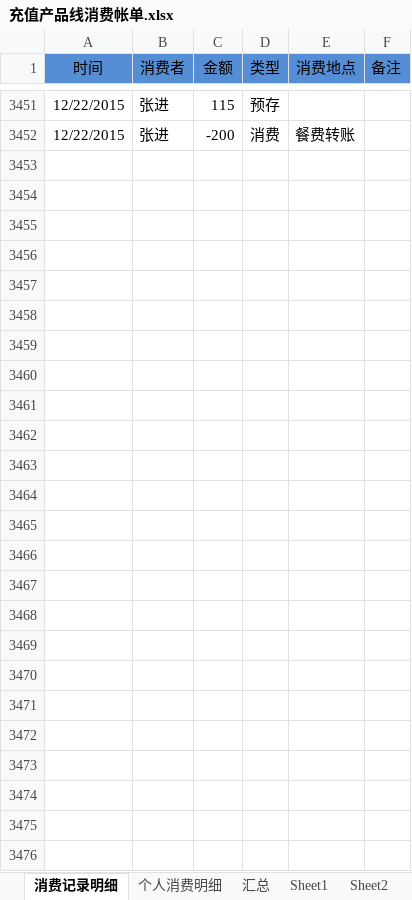
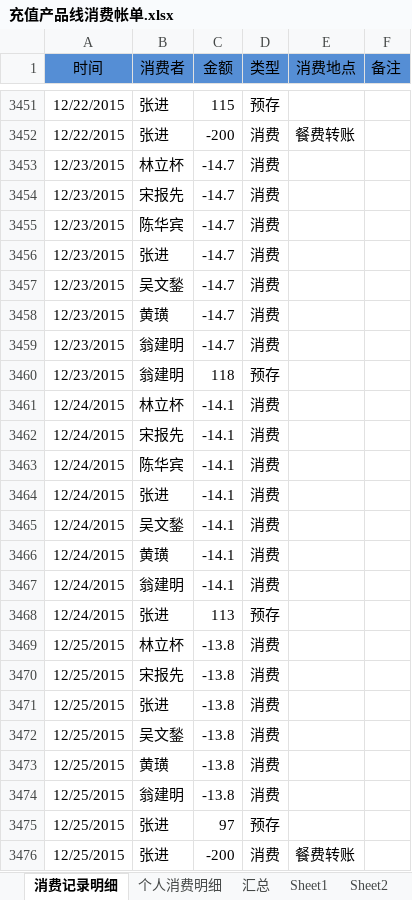
Before and after one commit to junyangren/BillingInfo, an Excel workbook: 充值产品线消费帐单.xlsx, sheet 消费记录明细, drawn as a sheet; only a part is shown, gaps mark what is left out; values as stored, in another font and other column widths than the file's, no borders; conditional formats not drawn; the diff names each change by its address in the sheet, - before the commit and + after, or states it on an @@ line.

Commit message:
ok

```diff
--- a/充值产品线消费帐单.xlsx (sheet 消费记录明细)
+++ b/充值产品线消费帐单.xlsx (sheet 消费记录明细)
+row 3453: 12/23/2015 | 林立杯 | -14.7 | 消费
+row 3454: 12/23/2015 | 宋报先 | -14.7 | 消费
+row 3455: 12/23/2015 | 陈华宾 | -14.7 | 消费
+row 3456: 12/23/2015 | 张进 | -14.7 | 消费
+row 3457: 12/23/2015 | 吴文鍫 | -14.7 | 消费
+row 3458: 12/23/2015 | 黄璜 | -14.7 | 消费
+row 3459: 12/23/2015 | 翁建明 | -14.7 | 消费
+row 3460: 12/23/2015 | 翁建明 | 118 | 预存
+row 3461: 12/24/2015 | 林立杯 | -14.1 | 消费
+row 3462: 12/24/2015 | 宋报先 | -14.1 | 消费
+row 3463: 12/24/2015 | 陈华宾 | -14.1 | 消费
+row 3464: 12/24/2015 | 张进 | -14.1 | 消费
+row 3465: 12/24/2015 | 吴文鍫 | -14.1 | 消费
+row 3466: 12/24/2015 | 黄璜 | -14.1 | 消费
+row 3467: 12/24/2015 | 翁建明 | -14.1 | 消费
+row 3468: 12/24/2015 | 张进 | 113 | 预存
+row 3469: 12/25/2015 | 林立杯 | -13.8 | 消费
+row 3470: 12/25/2015 | 宋报先 | -13.8 | 消费
+row 3471: 12/25/2015 | 张进 | -13.8 | 消费
+row 3472: 12/25/2015 | 吴文鍫 | -13.8 | 消费
+row 3473: 12/25/2015 | 黄璜 | -13.8 | 消费
+row 3474: 12/25/2015 | 翁建明 | -13.8 | 消费
+row 3475: 12/25/2015 | 张进 | 97 | 预存
+row 3476: 12/25/2015 | 张进 | -200 | 消费 | 餐费转账
```
Also changed, not shown: sheet 个人消费明细, sheet 汇总.
